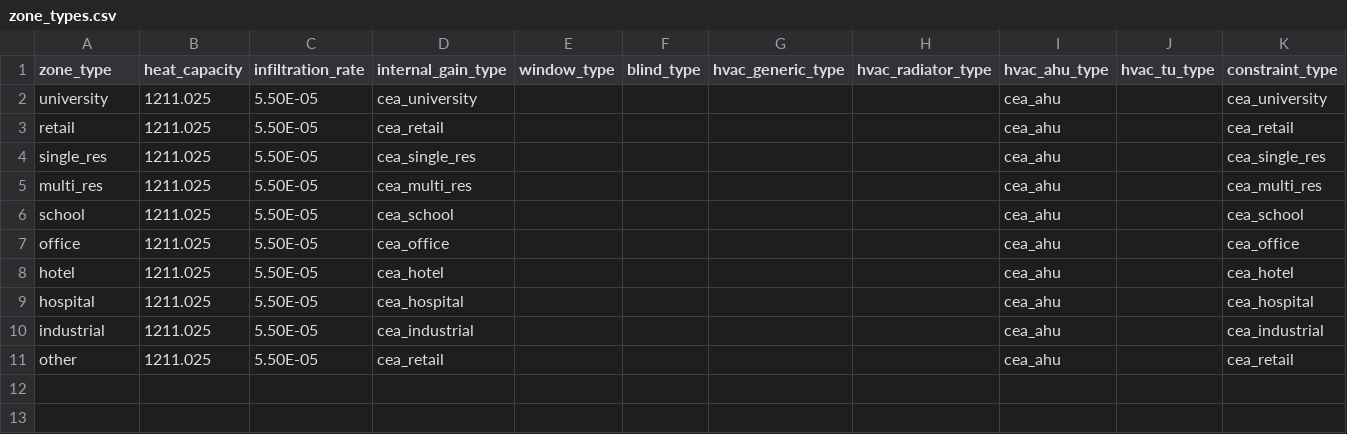
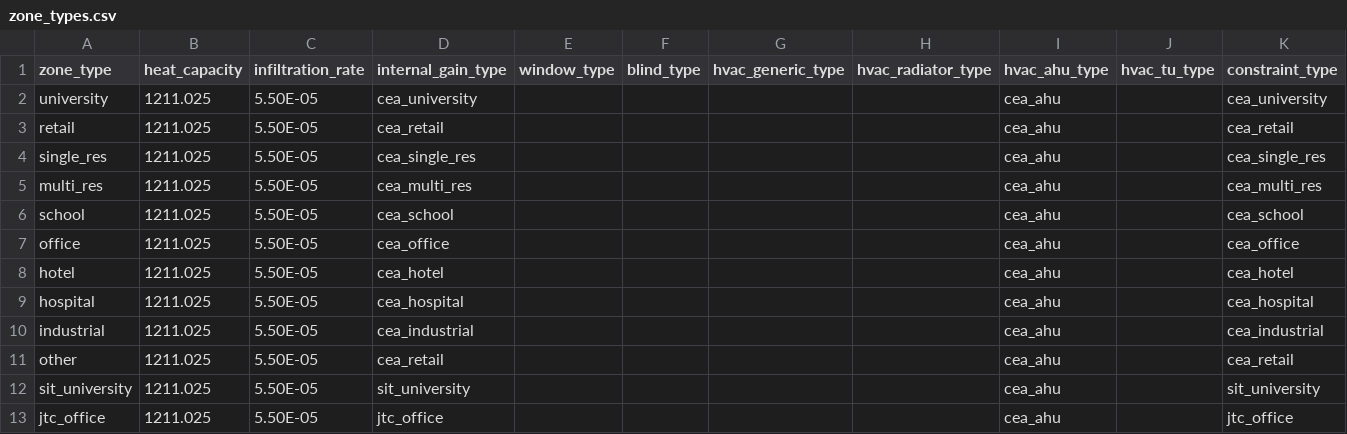
Before and after one commit to mesmo-dev/cobmo, a CSV file: data/zone_types.csv, drawn as a sheet.

```diff
--- a/data/zone_types.csv
+++ b/data/zone_types.csv
@@ -11 +11,3 @@ industrial,1211.025,5.50E-05,cea_industrial,,,,,cea_ahu,,cea_industrial
 other,1211.025,5.50E-05,cea_retail,,,,,cea_ahu,,cea_retail
+sit_university,1211.025,5.50E-05,sit_university,,,,,cea_ahu,,sit_university
+jtc_office,1211.025,5.50E-05,jtc_office,,,,,cea_ahu,,jtc_office
```
Also changed, not shown: data/constraint_schedules.csv, data/internal_gain_schedules.csv, 1 other file.
